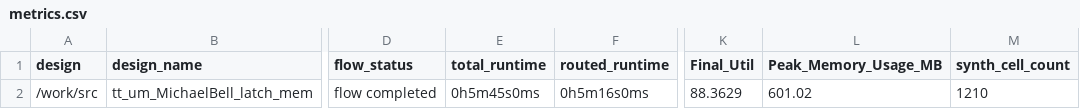
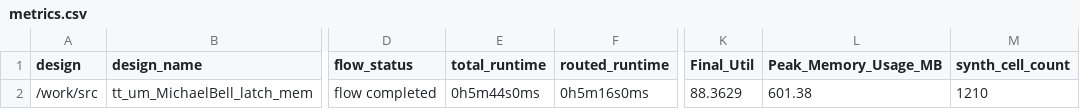
Before and after one commit to TinyTapeout/tinytapeout-06, a CSV file: projects/tt_um_MichaelBell_latch_mem/stats/metrics.csv, drawn as a sheet; only a part is shown, gaps mark what is left out; the diff names each change by its address in the sheet, - before the commit and + after, or states it on an @@ line.

Commit message:
feat: update project tt_um_MichaelBell_latch_mem from MichaelBell/tt06-memory
Commit: 9ba7c7d578af66f720422faec75cd3a53f291473
Workflow: https://github.com/MichaelBell/tt06-memory/actions/runs/8758769642

```diff
--- a/projects/tt_um_MichaelBell_latch_mem/stats/metrics.csv
+++ b/projects/tt_um_MichaelBell_latch_mem/stats/metrics.csv
-E2 (total_runtime): 0h5m45s0ms
+E2 (total_runtime): 0h5m44s0ms
-L2 (Peak_Memory_Usage_MB): 601.02
+L2 (Peak_Memory_Usage_MB): 601.38
```
Also changed, not shown: 3 other files.
